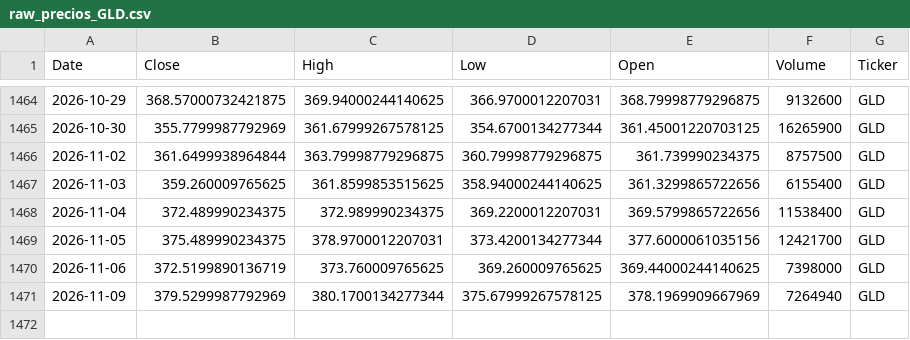
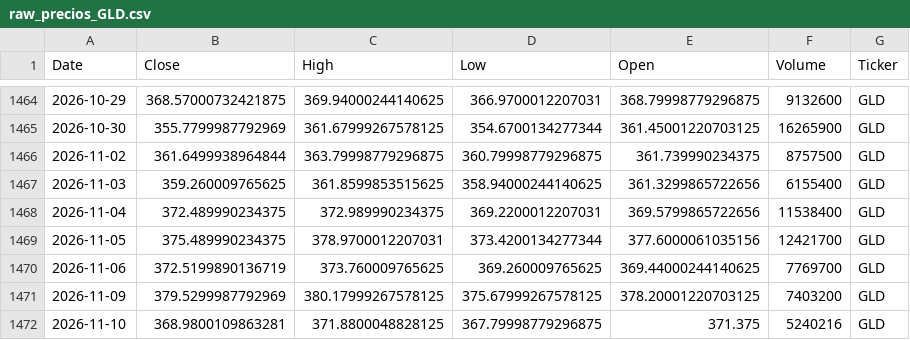
Before and after one commit to jorgeebarrazagalindo00-png/Consultor-ETF-IA, a CSV file: data/raw_precios_GLD.csv, drawn as a sheet; only a part is shown, gaps mark what is left out.

```diff
--- a/data/raw_precios_GLD.csv
+++ b/data/raw_precios_GLD.csv
@@ -1469,3 +1469,4 @@ Date,Close,High,Low,Open,Volume,Ticker
 2026-11-05,375.489990234375,378.9700012207031,373.4200134277344,377.6000061035156,12421700,GLD
-2026-11-06,372.5199890136719,373.760009765625,369.260009765625,369.44000244140625,7398000,GLD
-2026-11-09,379.5299987792969,380.1700134277344,375.67999267578125,378.1969909667969,7264940,GLD
+2026-11-06,372.5199890136719,373.760009765625,369.260009765625,369.44000244140625,7769700,GLD
+2026-11-09,379.5299987792969,380.17999267578125,375.67999267578125,378.20001220703125,7403200,GLD
+2026-11-10,368.9800109863281,371.8800048828125,367.79998779296875,371.375,5240216,GLD
```
Also changed, not shown: data/backtest_resultados.csv, data/clean_precios_ETFs.csv, 11 other files.
